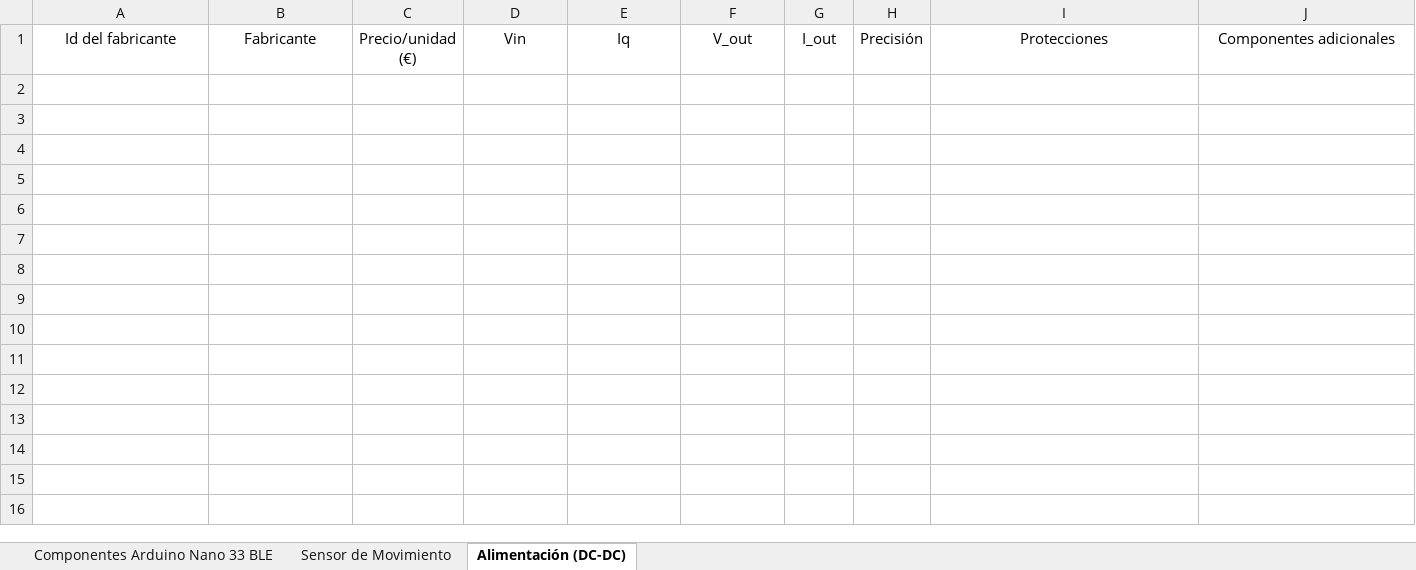
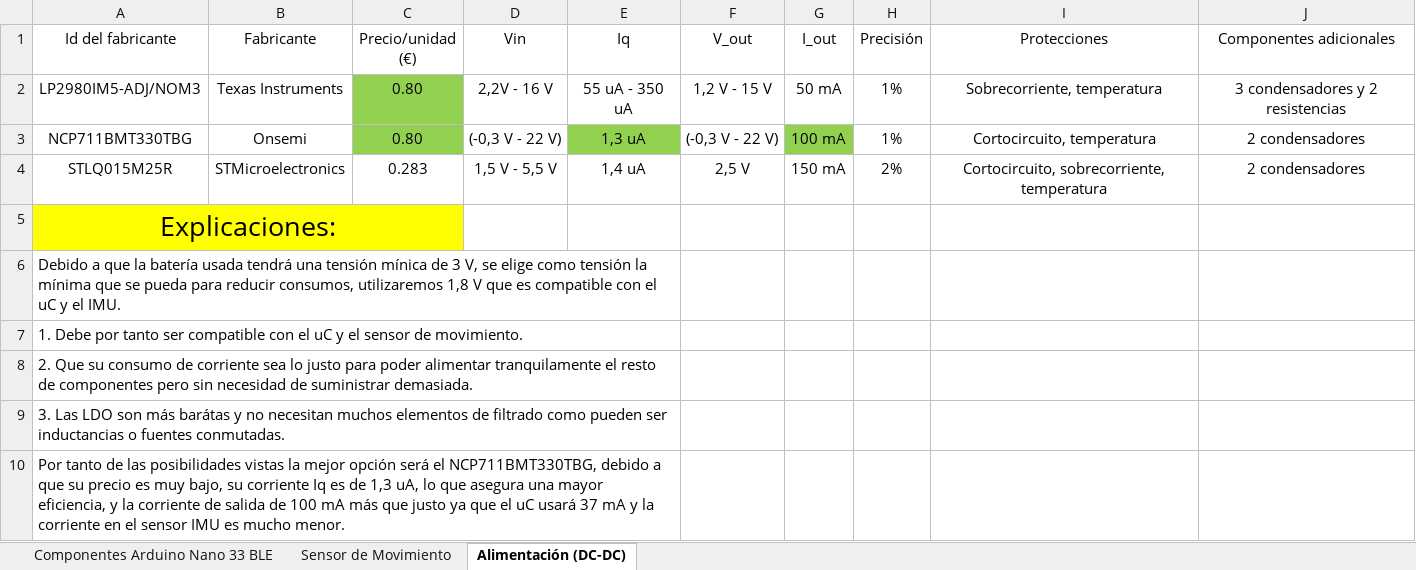
Before and after one commit to DiegoRemonn/Redes-de-Sensores, an Excel workbook: Hardware_Selection/Hardware_Selection.xlsx, sheet Alimentación (DC-DC), drawn as a sheet; values as stored, in another font and other column widths than the file's, no borders; table styles not drawn; the diff names each change by its address in the sheet, - before the commit and + after, or states it on an @@ line.

```diff
--- a/Hardware_Selection/Hardware_Selection.xlsx (sheet Alimentación (DC-DC))
+++ b/Hardware_Selection/Hardware_Selection.xlsx (sheet Alimentación (DC-DC))
+row 2: LP2980IM5-ADJ/NOM3 | Texas Instruments | 0.80 | 2,2V - 16 V | 55 uA - 350 uA | 1,2 V - 15 V | 50 mA | 1% | Sobrecorriente, temperatura | 3 condensadores y 2 resistencias
+row 3: NCP711BMT330TBG | Onsemi | 0.80 | (-0,3 V - 22 V) | 1,3 uA | (-0,3 V - 22 V) | 100 mA | 1% | Cortocircuito, temperatura | 2 condensadores
+row 4: STLQ015M25R | STMicroelectronics | 0.283 | 1,5 V - 5,5 V | 1,4 uA | 2,5 V | 150 mA | 2% | Cortocircuito, sobrecorriente, temperatura | 2 condensadores
+row 5: Explicaciones:
+row 6: Debido a que la batería usada tendrá una tensión mínica de 3 V, se elige como tensión la mínima que se pueda para reducir consumos, utilizaremos 1,8 V que es compatible con el uC y el IMU.
+row 7: 1. Debe por tanto ser compatible con el uC y el sensor de movimiento.
+row 8: 2. Que su consumo de corriente sea lo justo para poder alimentar tranquilamente el resto de componentes pero sin necesidad de suministrar demasiada.
+row 9: 3. Las LDO son más barátas y no necesitan muchos elementos de filtrado como pueden ser inductancias o fuentes conmutadas.
+row 10: Por tanto de las posibilidades vistas la mejor opción será el NCP711BMT330TBG, debido a que su precio es muy bajo, su corriente Iq es de 1,3 uA, lo que asegura una mayor eficiencia, y la corriente de salida de 100 mA más que justo ya que el uC usará 37 mA y la corriente en el sensor IMU es mucho menor.
```
Also changed, not shown: sheet Sensor de Movimiento.
